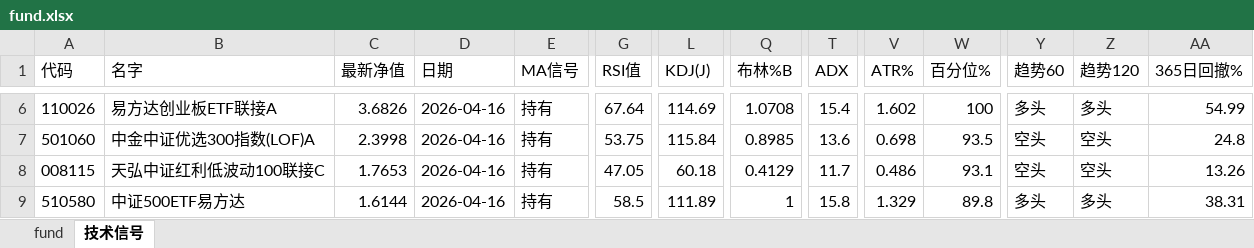
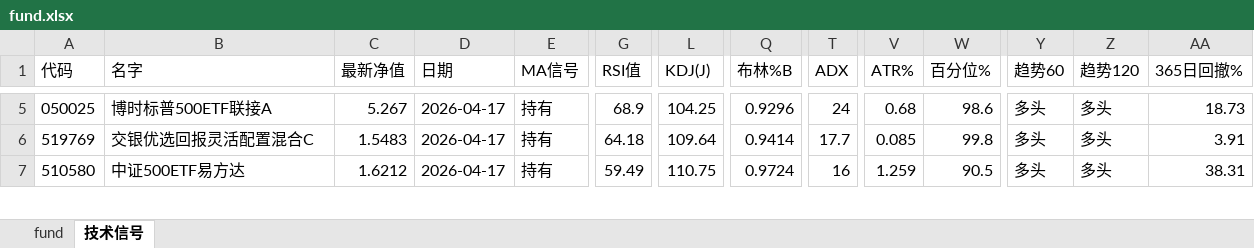
Before and after one commit to sorahjy/fund-excess-returns-checker, an Excel workbook: fund.xlsx, sheet 技术信号, drawn as a sheet; only a part is shown, gaps mark what is left out; values as stored, in another font and other column widths than the file's, no borders; removed rows and columns are numbered as before the commit, all else as after; rows hold the shown columns only; the diff covers the shown part only; the diff names each change by its address in the sheet, - before the commit and + after, or states it on an @@ line.

```diff
--- a/fund.xlsx (sheet 技术信号)
+++ b/fund.xlsx (sheet 技术信号)
-A5 (代码): 110026
+A5 (代码): 050025
-B5 (名字): 易方达创业板ETF联接A
+B5 (名字): 博时标普500ETF联接A
-C5 (最新净值): 3.6826
+C5 (最新净值): 5.267
-D5:D6 (日期): 2026-04-16
+D5:D6 (日期): 2026-04-17
-G5 (RSI值): 67.64
+G5 (RSI值): 68.9
-L5 (KDJ(J)): 114.69
+L5 (KDJ(J)): 104.25
-Q5 (布林%B): 1.0708
+Q5 (布林%B): 0.9296
-T5 (ADX): 15.4
+T5 (ADX): 24
-V5 (ATR%): 1.602
+V5 (ATR%): 0.68
-W5 (百分位%): 100
+W5 (百分位%): 98.6
-AA5 (365日回撤%): 54.99
+AA5 (365日回撤%): 18.73
-A6 (代码): 501060
+A6 (代码): 519769
-B6 (名字): 中金中证优选300指数(LOF)A
+B6 (名字): 交银优选回报灵活配置混合C
-C6 (最新净值): 2.3998
+C6 (最新净值): 1.5483
-G6 (RSI值): 53.75
+G6 (RSI值): 64.18
-L6 (KDJ(J)): 115.84
+L6 (KDJ(J)): 109.64
-Q6 (布林%B): 0.8985
+Q6 (布林%B): 0.9414
-T6 (ADX): 13.6
+T6 (ADX): 17.7
-V6 (ATR%): 0.698
+V6 (ATR%): 0.085
-W6 (百分位%): 93.5
+W6 (百分位%): 99.8
-Y6 (趋势60): 空头
+Y6 (趋势60): 多头
-Z6 (趋势120): 空头
+Z6 (趋势120): 多头
-AA6 (365日回撤%): 24.8
+AA6 (365日回撤%): 3.91
-row 8: 008115 | 天弘中证红利低波动100联接C | 1.7653 | 2026-04-16 | 持有 | 47.05 | 60.18 | 0.4129 | 11.7 | 0.486 | 93.1 | 空头 | 空头 | 13.26
-C7 (最新净值): 1.6144
+C7 (最新净值): 1.6212
-D7 (日期): 2026-04-16
+D7 (日期): 2026-04-17
-G7 (RSI值): 58.5
+G7 (RSI值): 59.49
-L7 (KDJ(J)): 111.89
+L7 (KDJ(J)): 110.75
-Q7 (布林%B): 1
+Q7 (布林%B): 0.9724
-T7 (ADX): 15.8
+T7 (ADX): 16
-V7 (ATR%): 1.329
+V7 (ATR%): 1.259
-W7 (百分位%): 89.8
+W7 (百分位%): 90.5
```
Also changed, not shown: 8 added rows, 7 removed rows and 67 edited cells elsewhere in this sheet, sheet fund, 4 other files.
